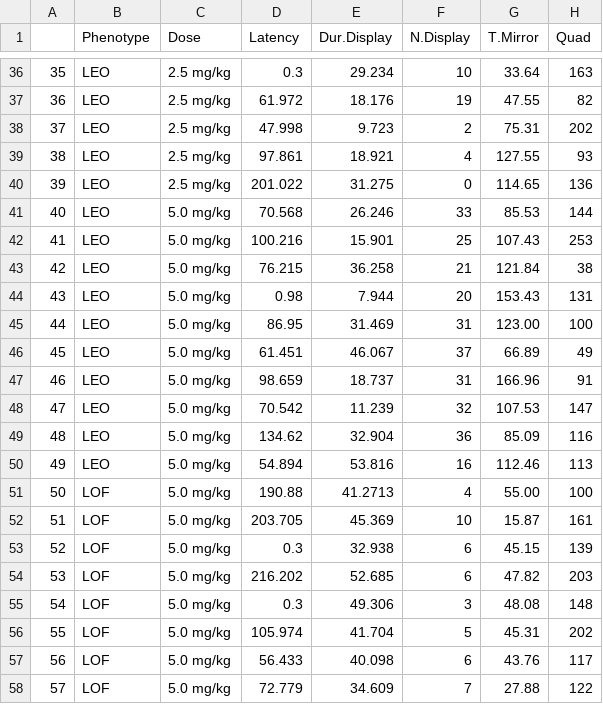
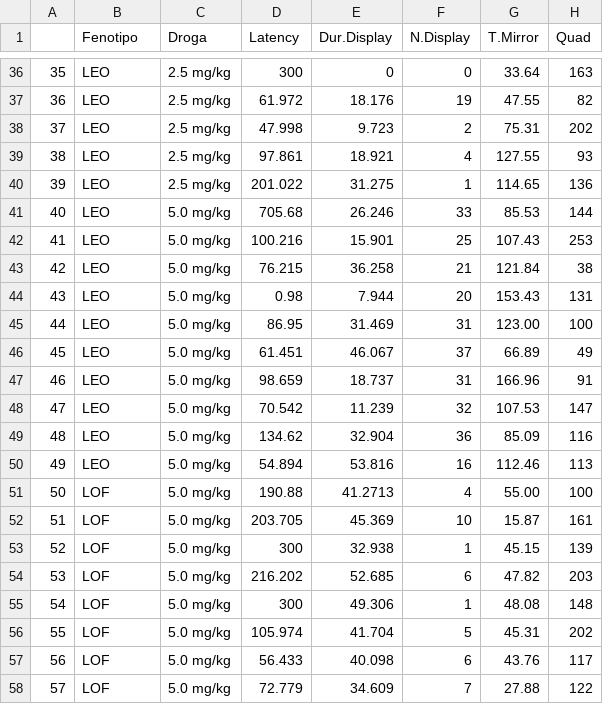
Before and after one commit to cmaximino/5HT-aggression, a CSV file: exp2.csv, drawn as a sheet; only a part is shown, gaps mark what is left out; the diff covers the shown part only.

```diff
--- a/exp2.csv
+++ b/exp2.csv
@@ -1 +1 @@
-,Phenotype,Dose,Latency,Dur.Display,N.Display,T.Mirror,Quad
+,Fenotipo,Droga,Latency,Dur.Display,N.Display,T.Mirror,Quad
@@ -36,2 +36,2 @@
-35,LEO,2.5 mg/kg,0.3,29.234,10,33.64,163
+35,LEO,2.5 mg/kg,300,0,0,33.64,163
 36,LEO,2.5 mg/kg,61.972,18.176,19,47.55,82
@@ -39,4 +39,4 @@
 38,LEO,2.5 mg/kg,97.861,18.921,4,127.55,93
-39,LEO,2.5 mg/kg,201.022,31.275,0,114.65,136
-40,LEO,5.0 mg/kg,70.568,26.246,33,85.53,144
+39,LEO,2.5 mg/kg,201.022,31.275,1,114.65,136
+40,LEO,5.0 mg/kg,705.68,26.246,33,85.53,144
 41,LEO,5.0 mg/kg,100.216,15.901,25,107.43,253
@@ -52,5 +52,5 @@
 51,LOF,5.0 mg/kg,203.705,45.369,10,15.87,161
-52,LOF,5.0 mg/kg,0.3,32.938,6,45.15,139
+52,LOF,5.0 mg/kg,300,32.938,1,45.15,139
 53,LOF,5.0 mg/kg,216.202,52.685,6,47.82,203
-54,LOF,5.0 mg/kg,0.3,49.306,3,48.08,148
+54,LOF,5.0 mg/kg,300,49.306,1,48.08,148
 55,LOF,5.0 mg/kg,105.974,41.704,5,45.31,202
```
Also changed, not shown: 17 edited cells elsewhere in this file.
